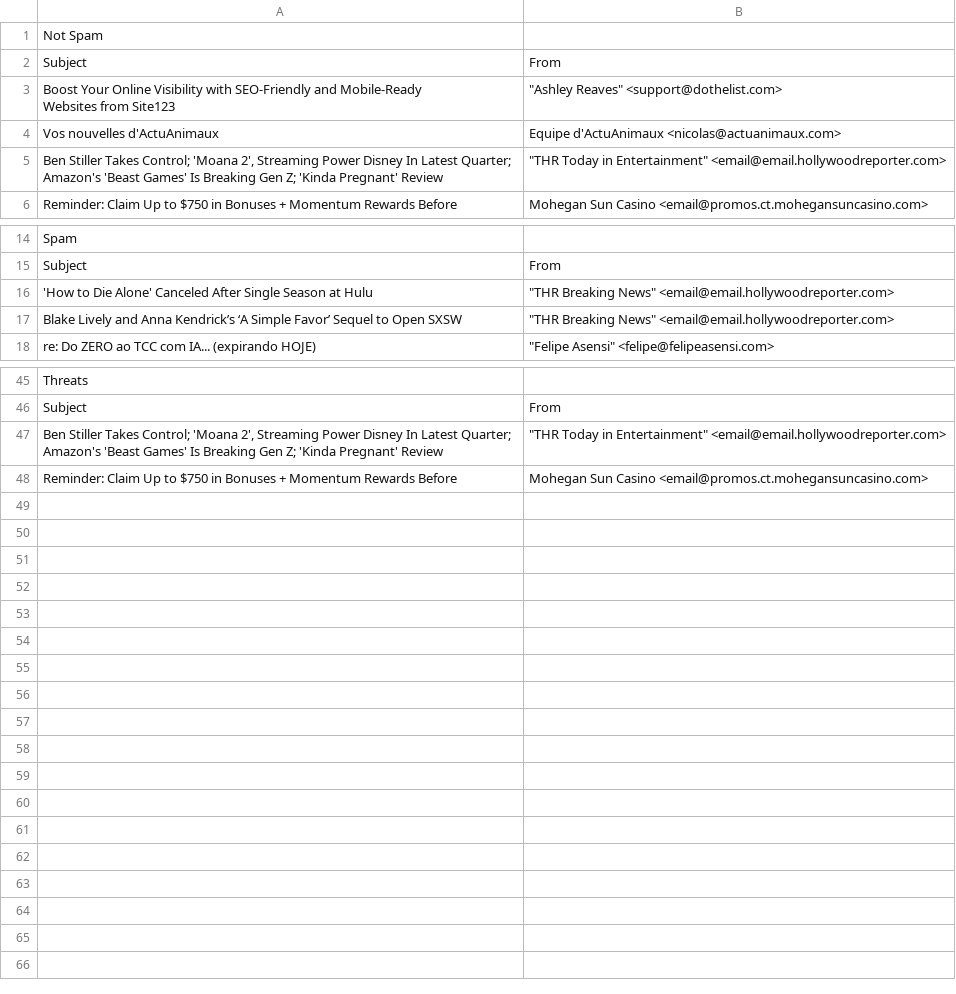
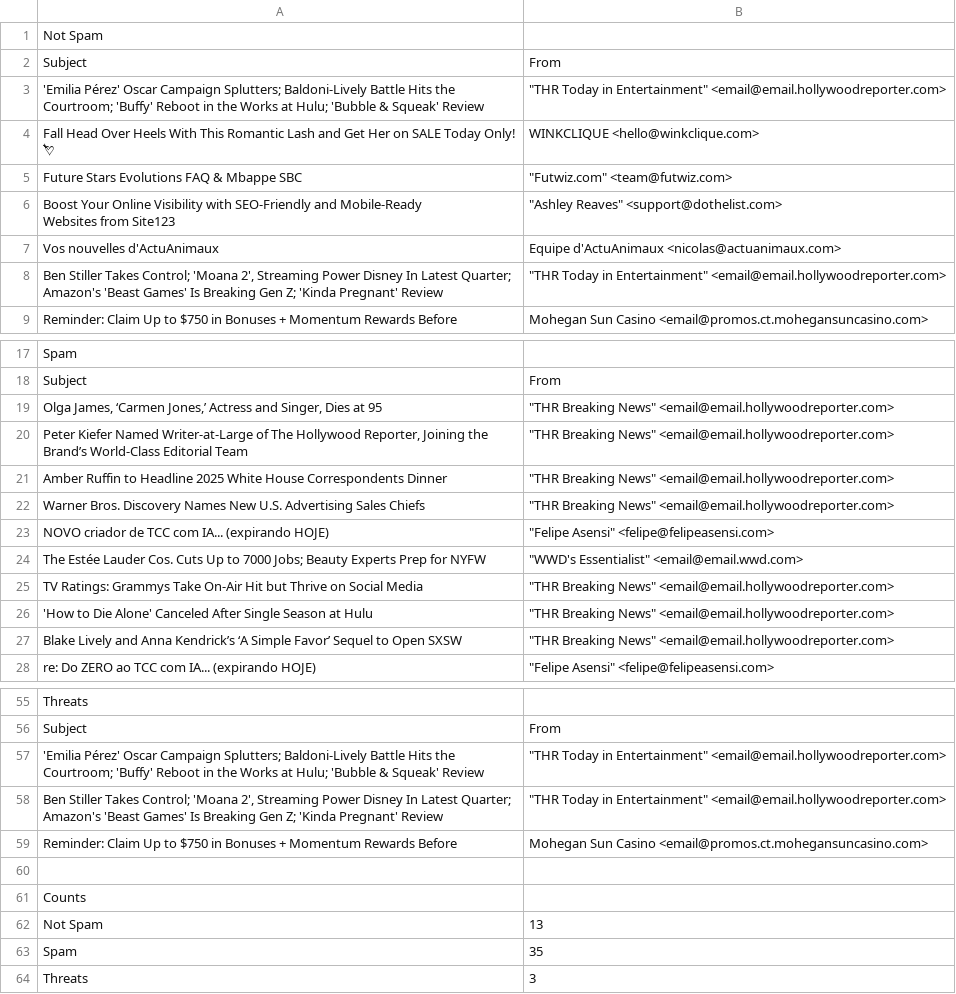
Before and after one commit to JoeCarlin/EmailSpamFilter, a CSV file: emails.csv, drawn as a sheet; only a part is shown, gaps mark what is left out; the diff names each change by its address in the sheet, - before the commit and + after, or states it on an @@ line.

```diff
--- a/emails.csv
+++ b/emails.csv
+row 3: 'Emilia Pérez' Oscar Campaign Splutters; Baldoni-Lively Battle Hits the Courtroom; 'Buffy' Reboot in the Works at Hulu; 'Bubble & Squeak' Review | "THR Today in Entertainment" <email@email.hollywoodreporter.com>
+row 4: Fall Head Over Heels With This Romantic Lash and Get Her on SALE Today Only! 💘 | WINKCLIQUE <hello@winkclique.com>
+row 5: Future Stars Evolutions FAQ & Mbappe SBC | "Futwiz.com" <team@futwiz.com>
+row 19: Olga James, ‘Carmen Jones,’ Actress and Singer, Dies at 95 | "THR Breaking News" <email@email.hollywoodreporter.com>
+row 20: Peter Kiefer Named Writer-at-Large of The Hollywood Reporter, Joining the Brand’s World-Class Editorial Team | "THR Breaking News" <email@email.hollywoodreporter.com>
+row 21: Amber Ruffin to Headline 2025 White House Correspondents Dinner | "THR Breaking News" <email@email.hollywoodreporter.com>
+row 22: Warner Bros. Discovery Names New U.S. Advertising Sales Chiefs | "THR Breaking News" <email@email.hollywoodreporter.com>
+row 23: NOVO criador de TCC com IA... (expirando HOJE) | "Felipe Asensi" <felipe@felipeasensi.com>
+row 24: The Estée Lauder Cos. Cuts Up to 7000 Jobs; Beauty Experts Prep for NYFW | "WWD's Essentialist" <email@email.wwd.com>
+row 25: TV Ratings: Grammys Take On-Air Hit but Thrive on Social Media | "THR Breaking News" <email@email.hollywoodreporter.com>
+row 57: 'Emilia Pérez' Oscar Campaign Splutters; Baldoni-Lively Battle Hits the Courtroom; 'Buffy' Reboot in the Works at Hulu; 'Bubble & Squeak' Review | "THR Today in Entertainment" <email@email.hollywoodreporter.com>
+row 60: (empty)
+row 61: Counts
+row 62: Not Spam | 13
+row 63: Spam | 35
+row 64: Threats | 3
```
Also changed, not shown: 1 other file.
